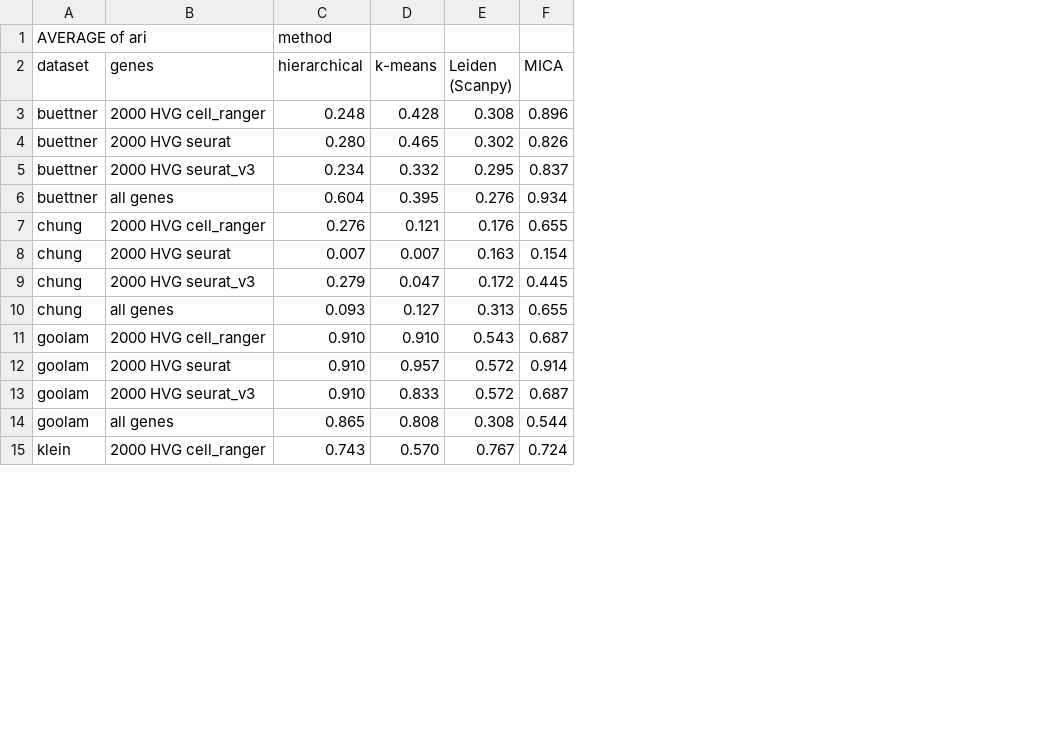
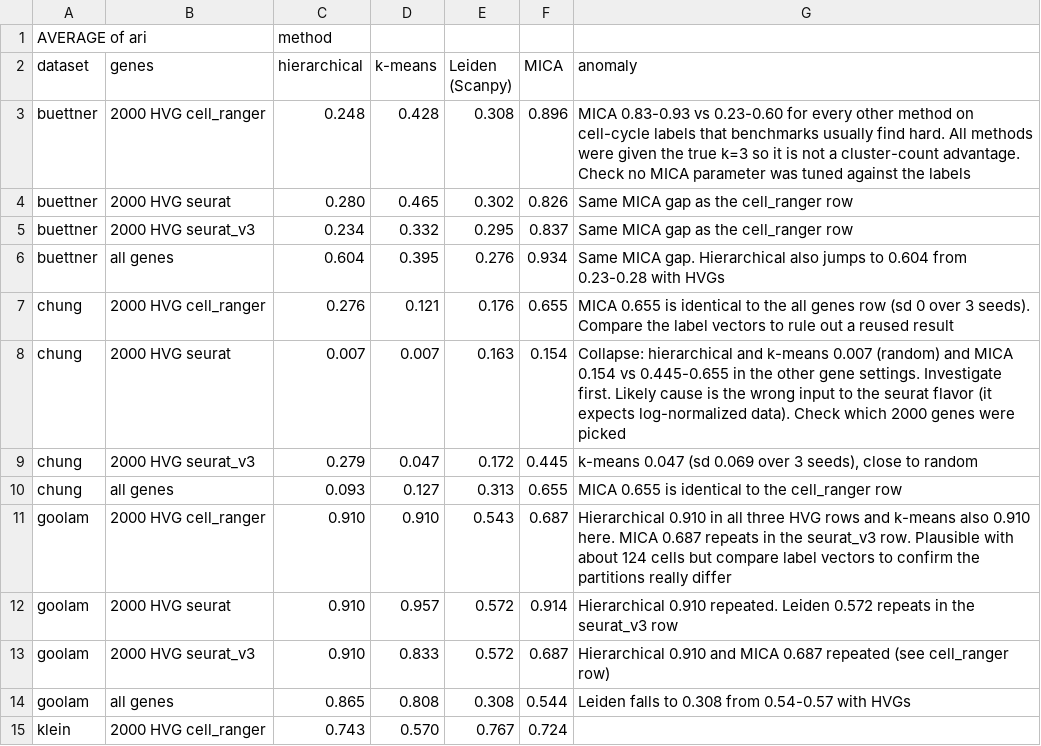
Before and after one commit to utshabkg/scminer-clustering, a CSV file: docs/author_data_results_summary.csv, drawn as a sheet; only a part is shown; the diff names each change by its address in the sheet, - before the commit and + after, or states it on an @@ line.

```diff
--- a/docs/author_data_results_summary.csv
+++ b/docs/author_data_results_summary.csv
+column G (anomaly), rows 3-14: MICA 0.83-0.93 vs 0.23-0.60 for every other method on cell-cycle labels that benchmarks usually find hard. All methods were given the true k=3 so it is not a cluster-count advantage. Check no MICA parameter was tuned against the labels | Same MICA gap as the cell_ranger row | Same MICA gap as the cell_ranger row | Same MICA gap. Hierarchical also jumps to 0.604 from 0.23-0.28 with HVGs | MICA 0.655 is identical to the all genes row (sd 0 over 3 seeds). Compare the label vectors to rule out a reused result | Collapse: hierarchical and k-means 0.007 (random) and MICA 0.154 vs 0.445-0.655 in the other gene settings. Investigate first. Likely cause is the wrong input to the seurat flavor (it expects log-normalized data). Check which 2000 genes were picked | k-means 0.047 (sd 0.069 over 3 seeds), close to random | MICA 0.655 is identical to the cell_ranger row | Hierarchical 0.910 in all three HVG rows and k-means also 0.910 here. MICA 0.687 repeats in the seurat_v3 row. Plausible with about 124 cells but compare label vectors to confirm the partitions really differ | Hierarchical 0.910 repeated. Leiden 0.572 repeats in the seurat_v3 row | Hierarchical 0.910 and MICA 0.687 repeated (see cell_ranger row) | Leiden falls to 0.308 from 0.54-0.57 with HVGs
```
Also changed, not shown: docs/our_preprocessing_results_summary.csv, 2 other files.
